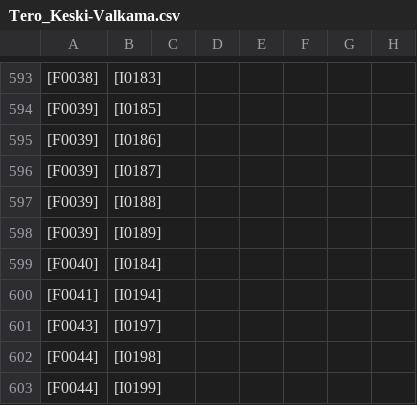
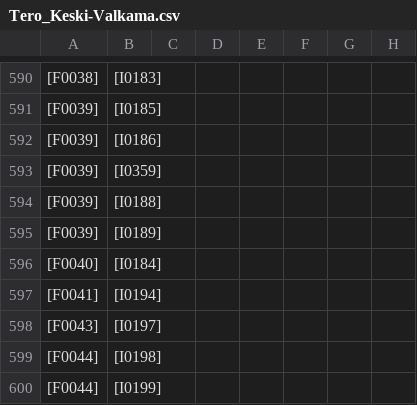
Before and after one commit to keskival/sukupuu, a CSV file: Tero_Keski-Valkama.csv, drawn as a sheet; only a part is shown, gaps mark what is left out; addresses are those after the commit; the diff covers the shown part only; the diff names each change by its address in the sheet, - before the commit and + after, or states it on an @@ line.

```diff
--- a/Tero_Keski-Valkama.csv
+++ b/Tero_Keski-Valkama.csv
-B593: [I0187]
+B593: [I0359]
```
Also changed, not shown: 3 removed rows and 3 edited cells elsewhere in this file, 4 other files.
